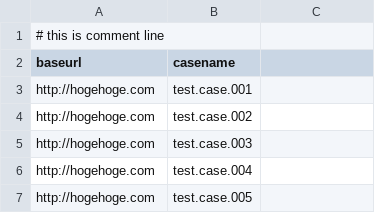
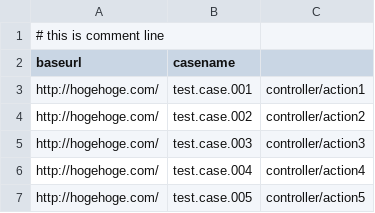
Before and after one commit to nakigao/tools-generate-test-case-for-selenium-ide, a CSV file: data/sample.csv, drawn as a sheet.

Commit message:
Change data format. - can open specific url now

```diff
--- a/data/sample.csv
+++ b/data/sample.csv
@@ -2,6 +2,6 @@
 baseurl,casename
-http://hogehoge.com,test.case.001
-http://hogehoge.com,test.case.002
-http://hogehoge.com,test.case.003
-http://hogehoge.com,test.case.004
-http://hogehoge.com,test.case.005
+http://hogehoge.com/,test.case.001,controller/action1
+http://hogehoge.com/,test.case.002,controller/action2
+http://hogehoge.com/,test.case.003,controller/action3
+http://hogehoge.com/,test.case.004,controller/action4
+http://hogehoge.com/,test.case.005,controller/action5
```
Also changed, not shown: 1 other file.
